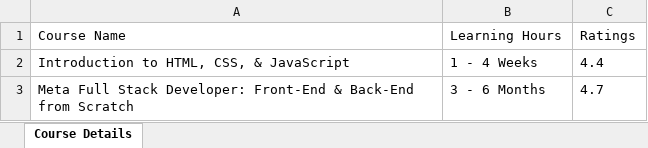
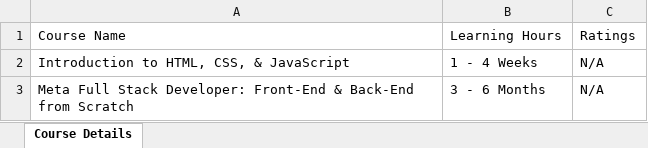
Before and after one commit to Swarna1184/IdentifyCourses, an Excel workbook: CourseDetails.xlsx, sheet Course Details, drawn as a sheet; values as stored, in another font and other column widths than the file's, no borders; the diff names each change by its address in the sheet, - before the commit and + after, or states it on an @@ line.

```diff
--- a/CourseDetails.xlsx (sheet Course Details)
+++ b/CourseDetails.xlsx (sheet Course Details)
-C2: 4.4
+C2: N/A
-C3: 4.7
+C3: N/A
```
Also changed, not shown: Languages.xlsx, Levels.xlsx, 20 other files.
